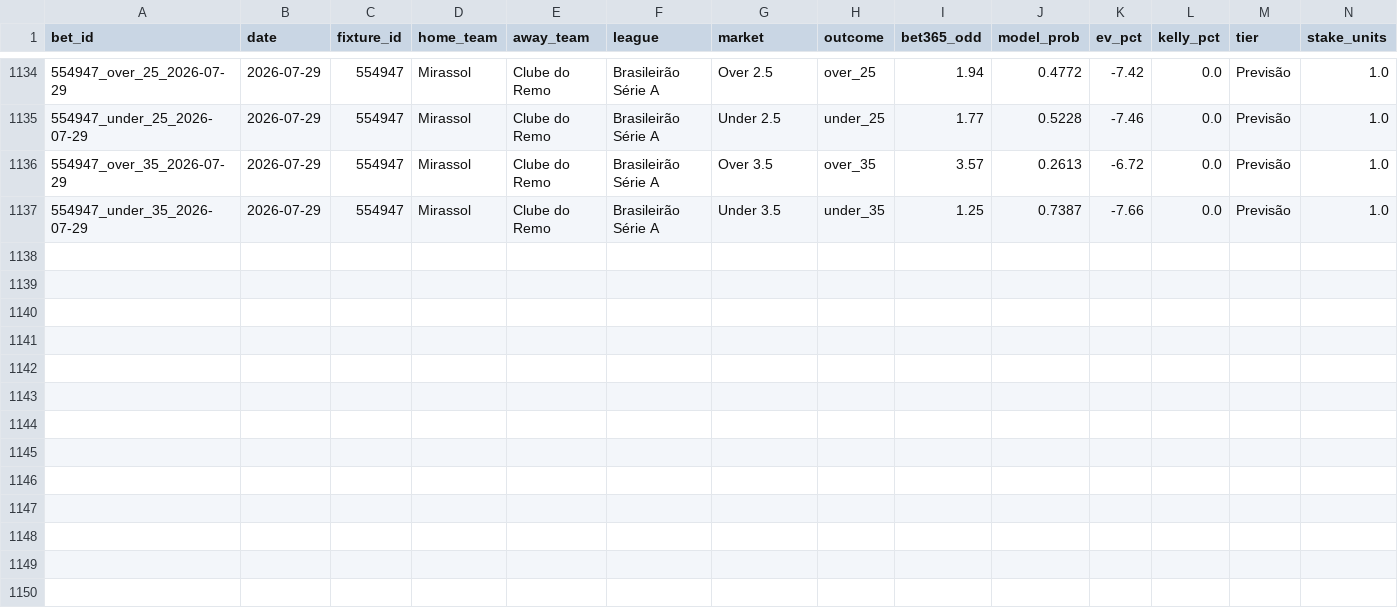
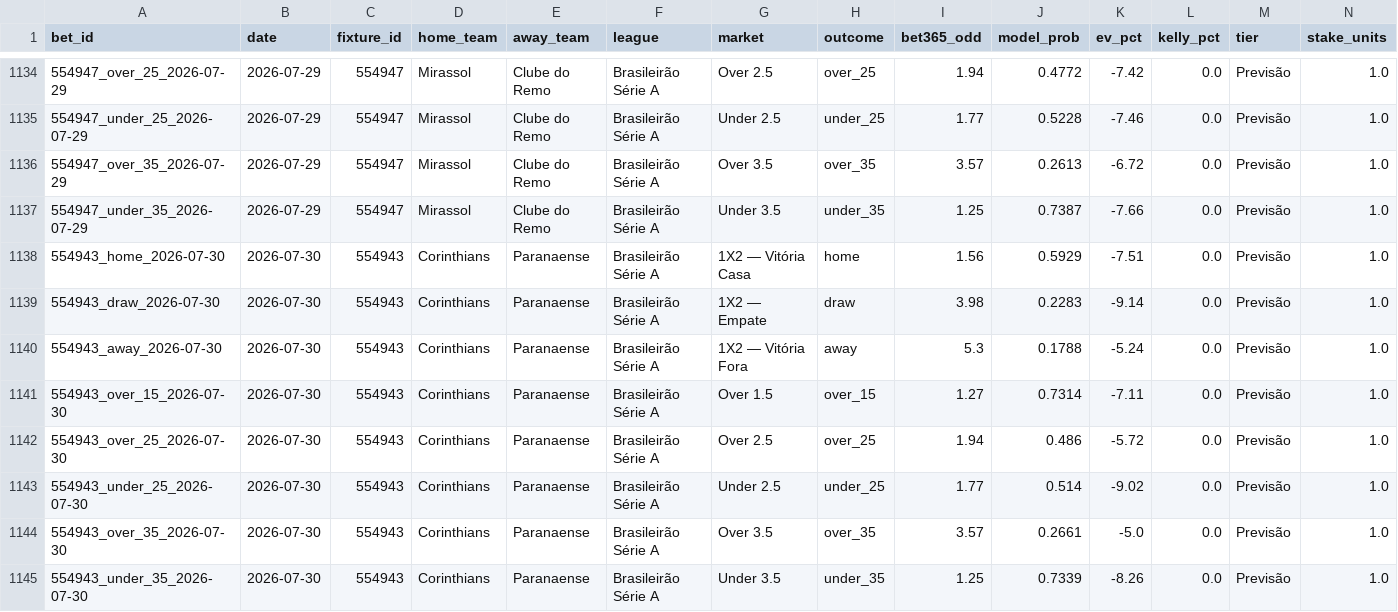
Before and after one commit to raymz1990/football-analytics, a CSV file: data/historical/bet_history.csv, drawn as a sheet; only a part is shown, gaps mark what is left out; rows hold the shown columns only; the diff names each change by its address in the sheet, - before the commit and + after, or states it on an @@ line.

```diff
--- a/data/historical/bet_history.csv
+++ b/data/historical/bet_history.csv
+row 1138: 554943_home_2026-07-30 | 2026-07-30 | 554943 | Corinthians | Paranaense | Brasileirão Série A | 1X2 — Vitória Casa | home | 1.56 | 0.5929 | -7.51 | 0.0 | Previsão | 1.0
+row 1139: 554943_draw_2026-07-30 | 2026-07-30 | 554943 | Corinthians | Paranaense | Brasileirão Série A | 1X2 — Empate | draw | 3.98 | 0.2283 | -9.14 | 0.0 | Previsão | 1.0
+row 1140: 554943_away_2026-07-30 | 2026-07-30 | 554943 | Corinthians | Paranaense | Brasileirão Série A | 1X2 — Vitória Fora | away | 5.3 | 0.1788 | -5.24 | 0.0 | Previsão | 1.0
+row 1141: 554943_over_15_2026-07-30 | 2026-07-30 | 554943 | Corinthians | Paranaense | Brasileirão Série A | Over 1.5 | over_15 | 1.27 | 0.7314 | -7.11 | 0.0 | Previsão | 1.0
+row 1142: 554943_over_25_2026-07-30 | 2026-07-30 | 554943 | Corinthians | Paranaense | Brasileirão Série A | Over 2.5 | over_25 | 1.94 | 0.486 | -5.72 | 0.0 | Previsão | 1.0
+row 1143: 554943_under_25_2026-07-30 | 2026-07-30 | 554943 | Corinthians | Paranaense | Brasileirão Série A | Under 2.5 | under_25 | 1.77 | 0.514 | -9.02 | 0.0 | Previsão | 1.0
+row 1144: 554943_over_35_2026-07-30 | 2026-07-30 | 554943 | Corinthians | Paranaense | Brasileirão Série A | Over 3.5 | over_35 | 3.57 | 0.2661 | -5.0 | 0.0 | Previsão | 1.0
+row 1145: 554943_under_35_2026-07-30 | 2026-07-30 | 554943 | Corinthians | Paranaense | Brasileirão Série A | Under 3.5 | under_35 | 1.25 | 0.7339 | -8.26 | 0.0 | Previsão | 1.0
```
Also changed, not shown: 3 other files.
